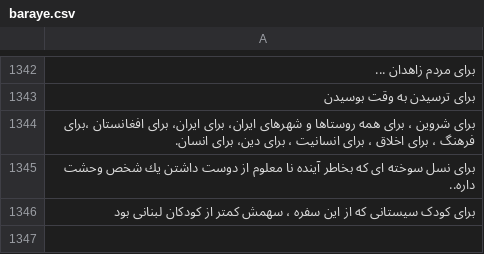
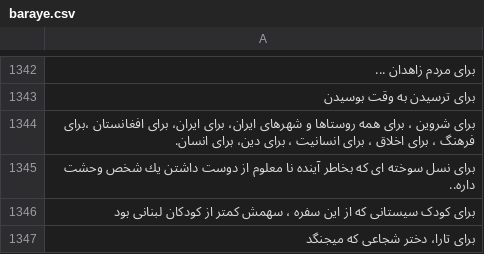
Before and after one commit to always-maap/for-iran-freedom, a CSV file: data/baraye.csv, drawn as a sheet; only a part is shown, gaps mark what is left out.

```diff
--- a/data/baraye.csv
+++ b/data/baraye.csv
@@ -1349 +1349,2 @@
 برای کودک سیستانی که از این سفره ، سهمش کمتر از کودکان لبنانی بود
+برای تارا، دختر شجاعی که میجنگد
```
Also changed, not shown: 4 other files.
